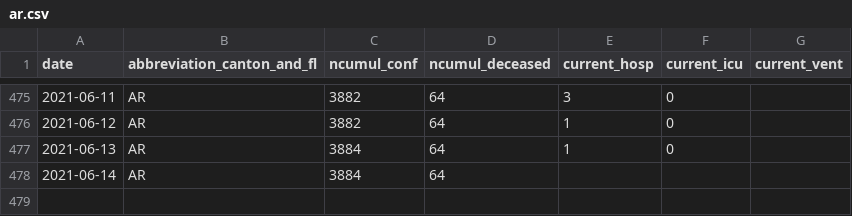
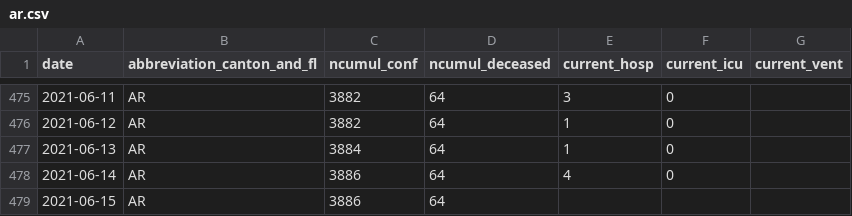
Before and after one commit to rsalzer/COVID_19_BAG, a CSV file: data/ar.csv, drawn as a sheet; only a part is shown, gaps mark what is left out.

```diff
--- a/data/ar.csv
+++ b/data/ar.csv
@@ -477,2 +477,3 @@ date,abbreviation_canton_and_fl,ncumul_conf,ncumul_deceased,current_hosp,current
 2021-06-13,AR,3884,64,1,0,
-2021-06-14,AR,3884,64,,,
+2021-06-14,AR,3886,64,4,0,
+2021-06-15,AR,3886,64,,,
```
Also changed, not shown: data/allagesdetails.csv, data/casesPerCanton.csv, 7 other files.
